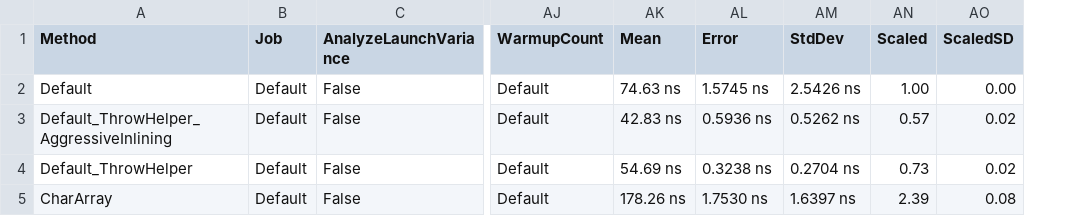
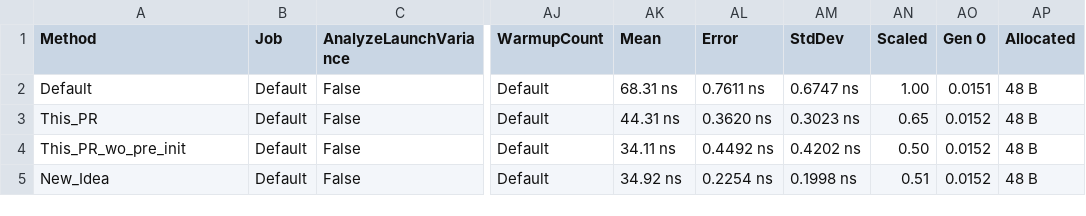
Before and after one commit to gfoidl/Benchmarks, a CSV file: aspnet/Common/InplaceStringBuilder/InplaceStringBuilder/results/AppendRealisticBenchmarks-report.csv, drawn as a sheet; only a part is shown, gaps mark what is left out; removed rows and columns are numbered as before the commit, all else as after; the diff names each change by its address in the sheet, - before the commit and + after, or states it on an @@ line.

```diff
--- a/aspnet/Common/InplaceStringBuilder/InplaceStringBuilder/results/AppendRealisticBenchmarks-report.csv
+++ b/aspnet/Common/InplaceStringBuilder/InplaceStringBuilder/results/AppendRealisticBenchmarks-report.csv
-column AO (ScaledSD), rows 2-5: 0.00 | 0.02 | 0.02 | 0.08
+column AO (Gen 0), rows 2-5: 0.0151 | 0.0152 | 0.0152 | 0.0152
+column AP (Allocated), rows 2-5: all 48 B
-AK2 (Mean): 74.63 ns
+AK2 (Mean): 68.31 ns
-AL2 (Error): 1.5745 ns
+AL2 (Error): 0.7611 ns
-AM2 (StdDev): 2.5426 ns
+AM2 (StdDev): 0.6747 ns
-A3 (Method): Default_ThrowHelper_AggressiveInlining
+A3 (Method): This_PR
-AK3 (Mean): 42.83 ns
+AK3 (Mean): 44.31 ns
-AL3 (Error): 0.5936 ns
+AL3 (Error): 0.3620 ns
-AM3 (StdDev): 0.5262 ns
+AM3 (StdDev): 0.3023 ns
-AN3 (Scaled): 0.57
+AN3 (Scaled): 0.65
-A4 (Method): Default_ThrowHelper
+A4 (Method): This_PR_wo_pre_init
-AK4 (Mean): 54.69 ns
+AK4 (Mean): 34.11 ns
-AL4 (Error): 0.3238 ns
+AL4 (Error): 0.4492 ns
-AM4 (StdDev): 0.2704 ns
+AM4 (StdDev): 0.4202 ns
-AN4 (Scaled): 0.73
+AN4 (Scaled): 0.50
-A5 (Method): CharArray
+A5 (Method): New_Idea
-AK5 (Mean): 178.26 ns
+AK5 (Mean): 34.92 ns
-AL5 (Error): 1.7530 ns
+AL5 (Error): 0.2254 ns
-AM5 (StdDev): 1.6397 ns
+AM5 (StdDev): 0.1998 ns
-AN5 (Scaled): 2.39
+AN5 (Scaled): 0.51
```
Also changed, not shown: aspnet/Common/InplaceStringBuilder/InplaceStringBuilder/results/AppendStringBenchmarks-report.csv, 8 other files.
